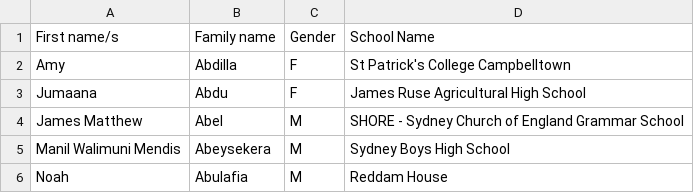
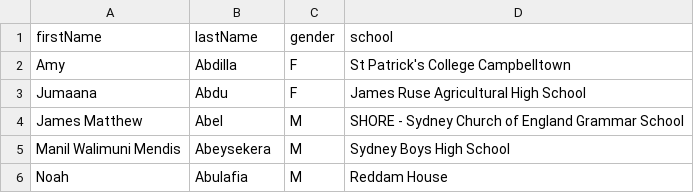
Before and after one commit to dralc/resultify, a CSV file: data/AllRounders.csv, drawn as a sheet; only a part is shown.

```diff
--- a/data/AllRounders.csv
+++ b/data/AllRounders.csv
@@ -1,2 +1,2 @@
-"First name/s","Family name","Gender","School Name"
+"firstName","lastName","gender","school"
 "Amy","Abdilla","F","St Patrick's College Campbelltown"
```
Also changed, not shown: data/FirstPlaceInCourse.csv, 9 other files.
